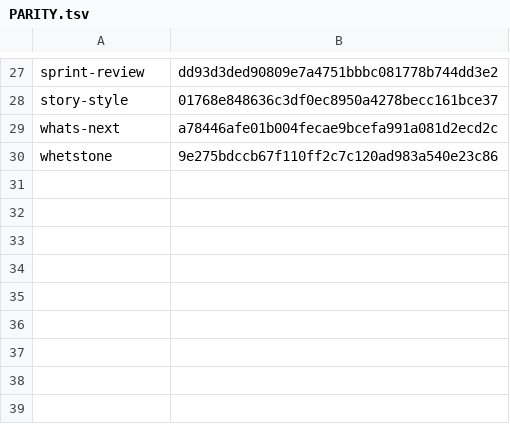
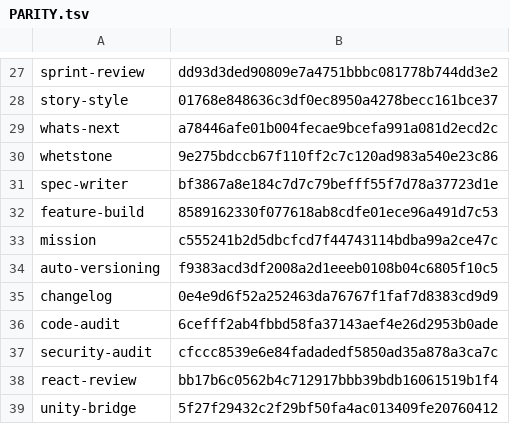
Before and after one commit to joeaguilar/skills, a TSV file: codex/PARITY.tsv, drawn as a sheet; only a part is shown, gaps mark what is left out; the diff names each change by its address in the sheet, - before the commit and + after, or states it on an @@ line.

Commit message:
feat(codex): port nine Claude skills to Codex
Add Codex ports, each with agents/openai.yaml: spec-writer, feature-build,
mission, auto-versioning (with a tested read-only SemVer planner),
changelog, code-audit, security-audit, react-review, unity-bridge.

Register them in capabilities.yaml and skill-tree.{json,yaml} (64 primitives:
45 skills, 17 agents, 2 commands), record their source baselines in
PARITY.tsv, and graduate them out of PLATFORM_ONLY.tsv, which now lists the
externally provided impeccable and the unfinished heroic draft as the
intentional Claude-only exceptions.

```diff
--- a/codex/PARITY.tsv
+++ b/codex/PARITY.tsv
+row 31: spec-writer | bf3867a8e184c7d7c79befff55f7d78a37723d1e
+row 32: feature-build | 8589162330f077618ab8cdfe01ece96a491d7c53
+row 33: mission | c555241b2d5dbcfcd7f44743114bdba99a2ce47c
+row 34: auto-versioning | f9383acd3df2008a2d1eeeb0108b04c6805f10c5
+row 35: changelog | 0e4e9d6f52a252463da76767f1faf7d8383cd9d9
+row 36: code-audit | 6cefff2ab4fbbd58fa37143aef4e26d2953b0ade
+row 37: security-audit | cfccc8539e6e84fadadedf5850ad35a878a3ca7c
+row 38: react-review | bb17b6c0562b4c712917bbb39bdb16061519b1f4
+row 39: unity-bridge | 5f27f29432c2f29bf50fa4ac013409fe20760412
```
Also changed, not shown: PLATFORM_ONLY.tsv, 25 other files.
